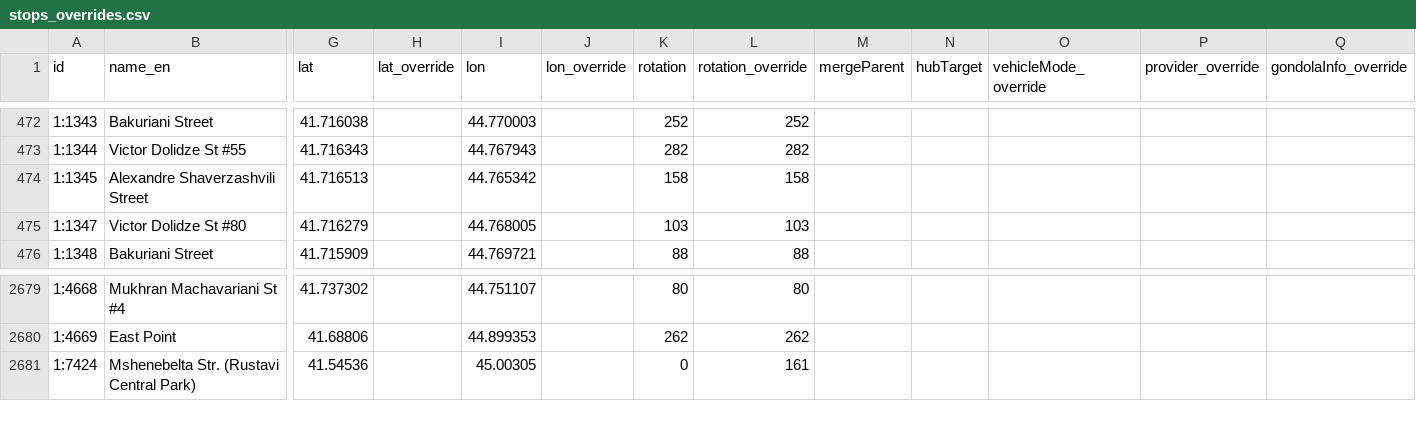
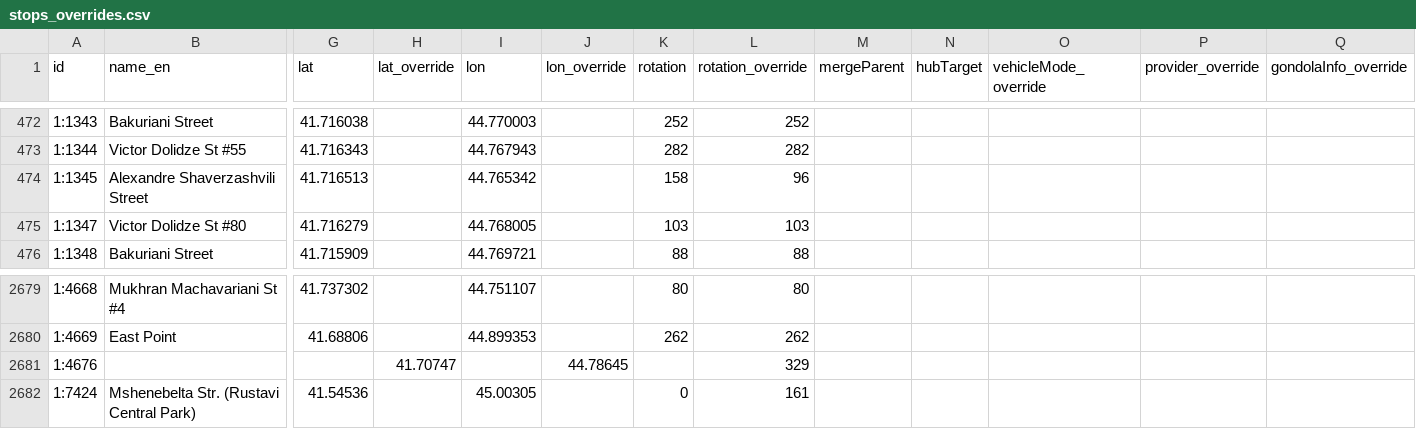
Before and after one commit to veaveberg/tbilisi-trans, a CSV file: dist-ios/data/stops_overrides.csv, drawn as a sheet; only a part is shown, gaps mark what is left out; rows hold the shown columns only; the diff names each change by its address in the sheet, - before the commit and + after, or states it on an @@ line.

```diff
--- a/dist-ios/data/stops_overrides.csv
+++ b/dist-ios/data/stops_overrides.csv
-L474 (rotation_override): 158
+L474 (rotation_override): 96
+row 2681: 1:4676 |  |  | 41.70747 |  | 44.78645 |  | 329
```
Also changed, not shown: 32 other files.
